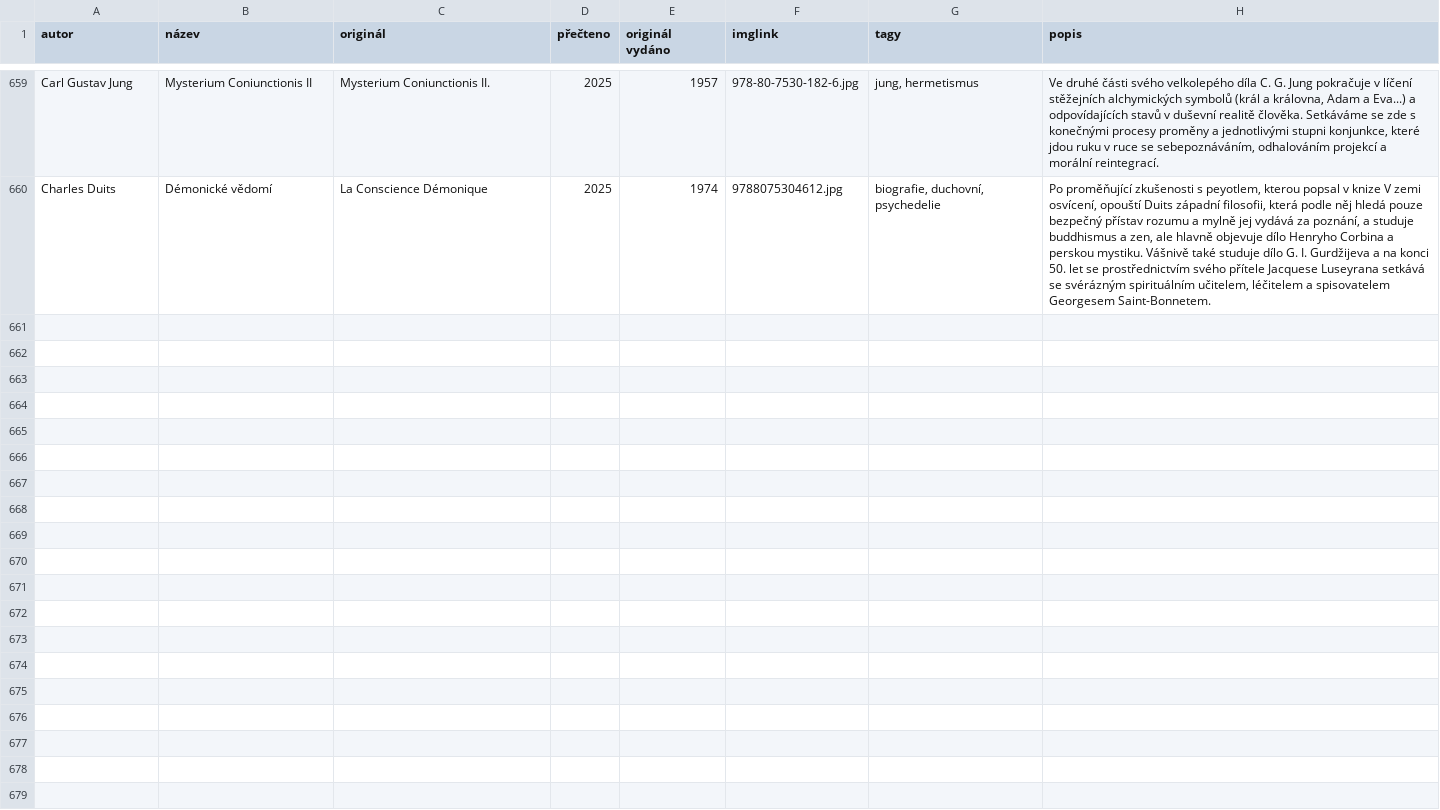
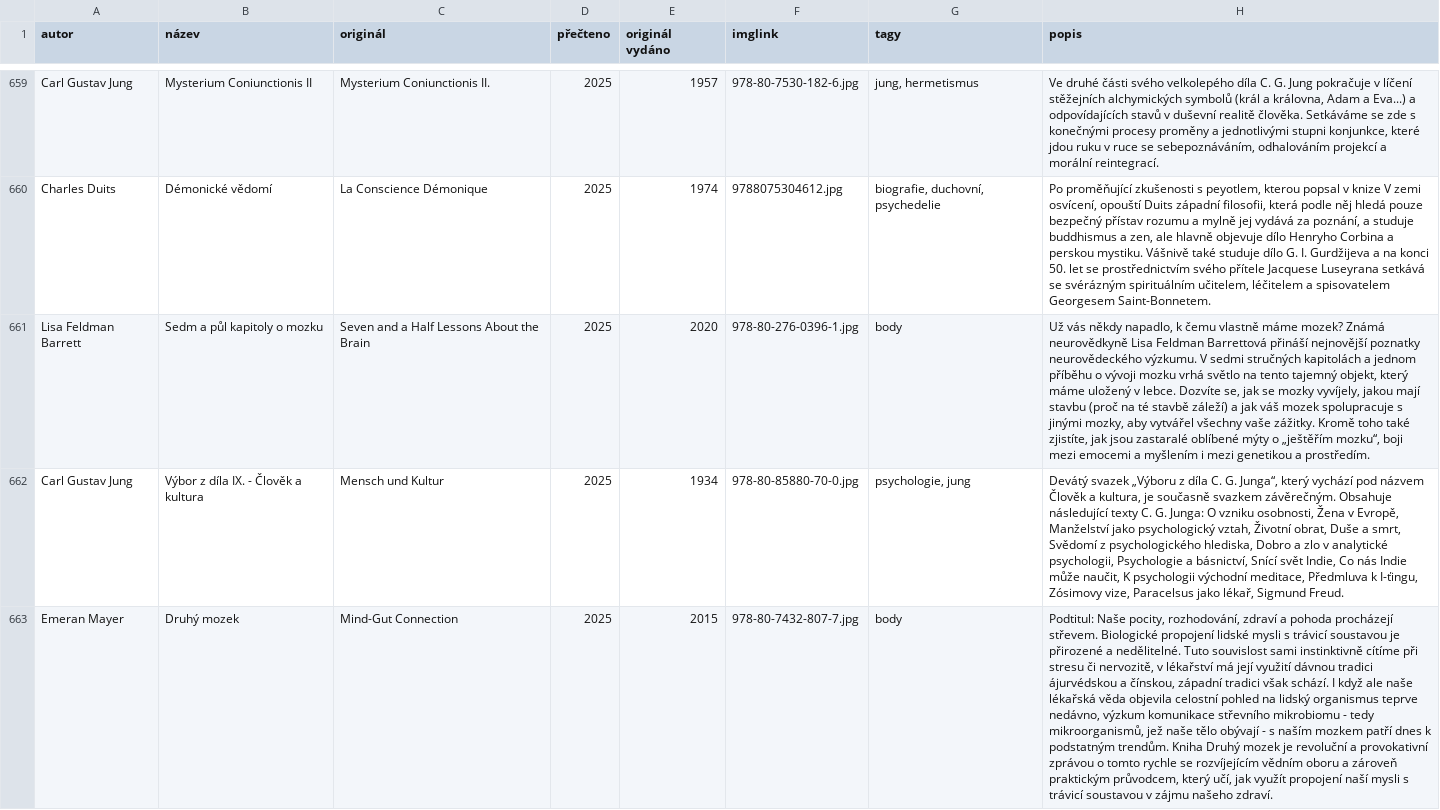
Before and after one commit to pavelkarafiat/app-books, a TSV file: knihy.tsv, drawn as a sheet; only a part is shown, gaps mark what is left out; the diff covers the shown part only; the diff names each change by its address in the sheet, - before the commit and + after, or states it on an @@ line.

Commit message:
Add files via upload

```diff
--- a/knihy.tsv
+++ b/knihy.tsv
+row 661: Lisa Feldman Barrett | Sedm a půl kapitoly o mozku | Seven and a Half Lessons About the Brain | 2025 | 2020 | 978-80-276-0396-1.jpg | body | Už vás někdy napadlo, k čemu vlastně máme mozek? Známá neurovědkyně Lisa Feldman Barrettová přináší nejnovější poznatky neurovědeckého výzkumu. V sedmi stručných kapitolách a jednom příběhu o vývoji mozku vrhá světlo na tento tajemný objekt, který máme uložený v lebce. Dozvíte se, jak se mozky vyvíjely, jakou mají stavbu (proč na té stavbě záleží) a jak váš mozek spolupracuje s jinými mozky, aby vytvářel všechny vaše zážitky. Kromě toho také zjistíte, jak jsou zastaralé oblíbené mýty o „ještěřím mozku“, boji mezi emocemi a myšlením i mezi genetikou a prostředím.
+row 662: Carl Gustav Jung | Výbor z díla IX. - Člověk a kultura | Mensch und Kultur | 2025 | 1934 | 978-80-85880-70-0.jpg | psychologie, jung | Devátý svazek „Výboru z díla C. G. Junga“, který vychází pod názvem Člověk a kultura, je současně svazkem závěrečným. Obsahuje následující texty C. G. Junga: O vzniku osobnosti, Žena v Evropě, Manželství jako psychologický vztah, Životní obrat, Duše a smrt, Svědomí z psychologického hlediska, Dobro a zlo v analytické psychologii, Psychologie a básnictví, Snící svět Indie, Co nás Indie může naučit, K psychologii východní meditace, Předmluva k I-ťingu, Zósimovy vize, Paracelsus jako lékař, Sigmund Freud.
+row 663: Emeran Mayer | Druhý mozek | Mind-Gut Connection | 2025 | 2015 | 978-80-7432-807-7.jpg | body | Podtitul: Naše pocity, rozhodování, zdraví a pohoda procházejí střevem. Biologické propojení lidské mysli s trávicí soustavou je přirozené a nedělitelné. Tuto souvislost sami instinktivně cítíme při stresu či nervozitě, v lékařství má její využití dávnou tradici ájurvédskou a čínskou, západní tradici však schází. I když ale naše lékařská věda objevila celostní pohled na lidský organismus teprve nedávno, výzkum komunikace střevního mikrobiomu - tedy mikroorganismů, jež naše tělo obývají - s naším mozkem patří dnes k podstatným trendům. Kniha Druhý mozek je revoluční a provokativní zprávou o tomto rychle se rozvíjejícím vědním oboru a zároveň praktickým průvodcem, který učí, jak využít propojení naší mysli s trávicí soustavou v zájmu našeho zdraví.
```
Also changed, not shown: 2 added rows elsewhere in this file.
